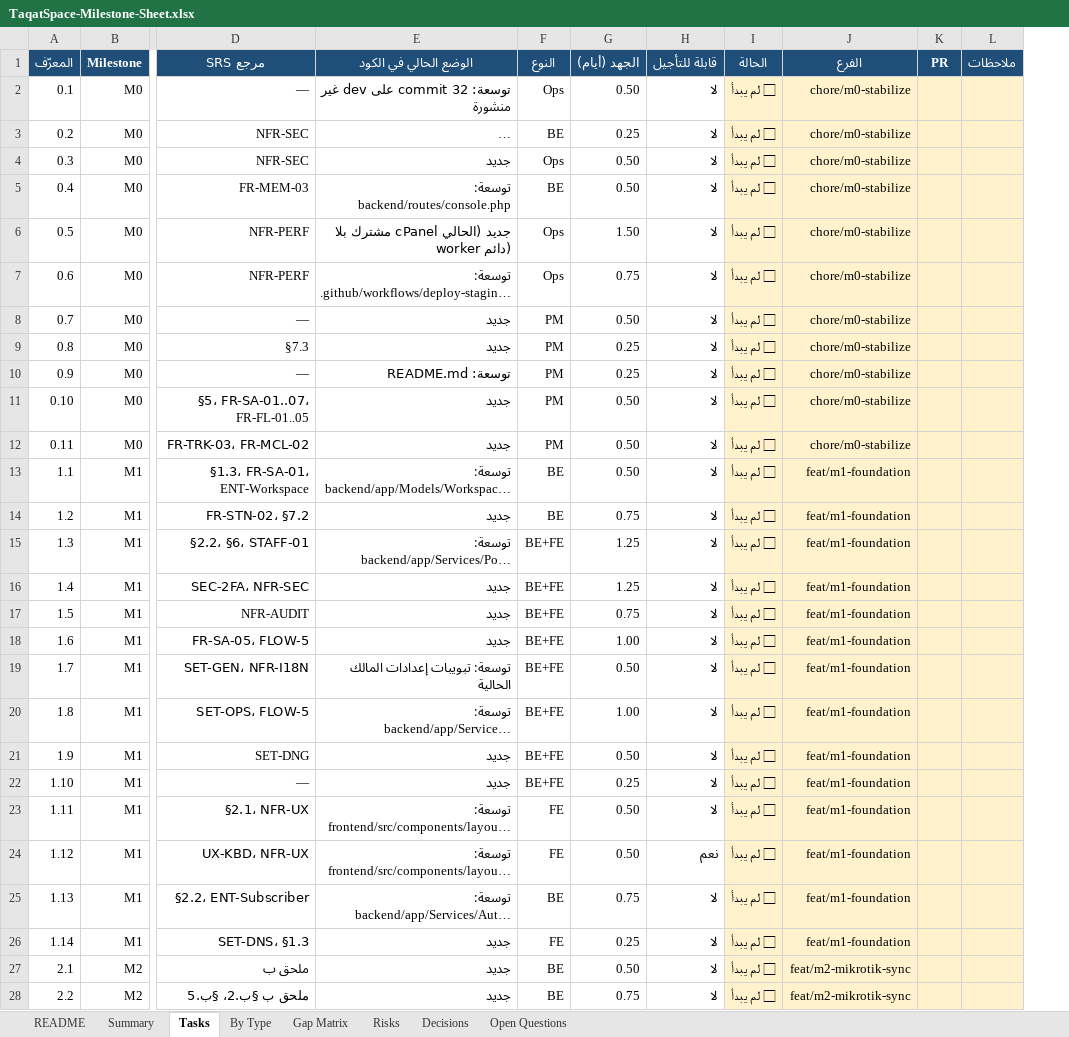
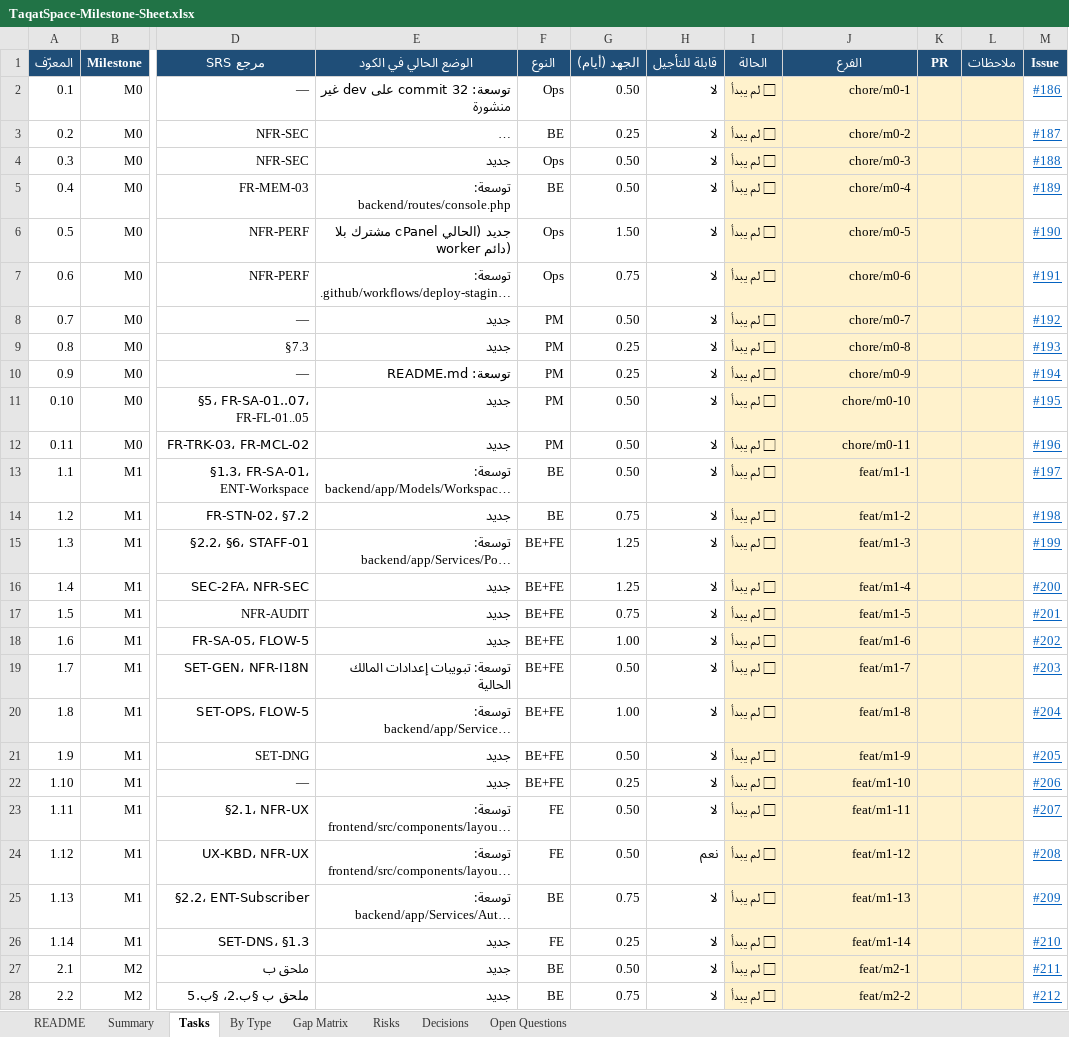
Before and after one commit to ahmaddev27/TAQATSPACE, an Excel workbook: DOCS/new plan/TaqatSpace-Milestone-Sheet.xlsx, sheet Tasks, drawn as a sheet; only a part is shown, gaps mark what is left out; long unchanged cells end in …; values as stored, in another font and other column widths than the file's, no borders; conditional formats not drawn; the diff covers the shown part only; the diff names each change by its address in the sheet, - before the commit and + after, or states it on an @@ line.

```diff
--- a/DOCS/new plan/TaqatSpace-Milestone-Sheet.xlsx (sheet Tasks)
+++ b/DOCS/new plan/TaqatSpace-Milestone-Sheet.xlsx (sheet Tasks)
+column M (Issue), rows 2-28: #186 | #187 | #188 | #189 | #190 | #191 | #192 | #193 | #194 | #195 | #196 | #197 | #198 | #199 | #200 | #201 | #202 | #203 | #204 | #205 | #206 | #207 | #208 | #209 | #210 | #211 | #212
-J2 (الفرع): chore/m0-stabilize
+J2 (الفرع): chore/m0-1
-J3 (الفرع): chore/m0-stabilize
+J3 (الفرع): chore/m0-2
-J4 (الفرع): chore/m0-stabilize
+J4 (الفرع): chore/m0-3
-J5 (الفرع): chore/m0-stabilize
+J5 (الفرع): chore/m0-4
-J6 (الفرع): chore/m0-stabilize
+J6 (الفرع): chore/m0-5
-J7 (الفرع): chore/m0-stabilize
+J7 (الفرع): chore/m0-6
-J8 (الفرع): chore/m0-stabilize
+J8 (الفرع): chore/m0-7
-J9 (الفرع): chore/m0-stabilize
+J9 (الفرع): chore/m0-8
-J10 (الفرع): chore/m0-stabilize
+J10 (الفرع): chore/m0-9
-J11 (الفرع): chore/m0-stabilize
+J11 (الفرع): chore/m0-10
-J12 (الفرع): chore/m0-stabilize
+J12 (الفرع): chore/m0-11
-J13 (الفرع): feat/m1-foundation
+J13 (الفرع): feat/m1-1
-J14 (الفرع): feat/m1-foundation
+J14 (الفرع): feat/m1-2
-J15 (الفرع): feat/m1-foundation
+J15 (الفرع): feat/m1-3
-J16 (الفرع): feat/m1-foundation
+J16 (الفرع): feat/m1-4
-J17 (الفرع): feat/m1-foundation
+J17 (الفرع): feat/m1-5
-J18 (الفرع): feat/m1-foundation
+J18 (الفرع): feat/m1-6
-J19 (الفرع): feat/m1-foundation
+J19 (الفرع): feat/m1-7
-J20 (الفرع): feat/m1-foundation
+J20 (الفرع): feat/m1-8
-J21 (الفرع): feat/m1-foundation
+J21 (الفرع): feat/m1-9
-J22 (الفرع): feat/m1-foundation
+J22 (الفرع): feat/m1-10
-J23 (الفرع): feat/m1-foundation
+J23 (الفرع): feat/m1-11
-J24 (الفرع): feat/m1-foundation
+J24 (الفرع): feat/m1-12
-J25 (الفرع): feat/m1-foundation
+J25 (الفرع): feat/m1-13
-J26 (الفرع): feat/m1-foundation
+J26 (الفرع): feat/m1-14
-J27 (الفرع): feat/m2-mikrotik-sync
+J27 (الفرع): feat/m2-1
-J28 (الفرع): feat/m2-mikrotik-sync
+J28 (الفرع): feat/m2-2
```
Also changed, not shown: 137 edited cells elsewhere in this sheet, sheet README, 2 other files.
